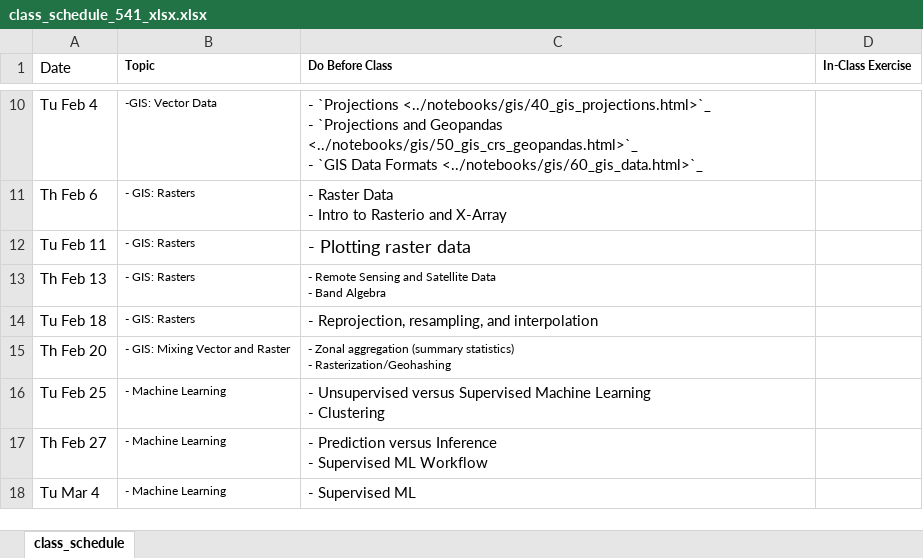
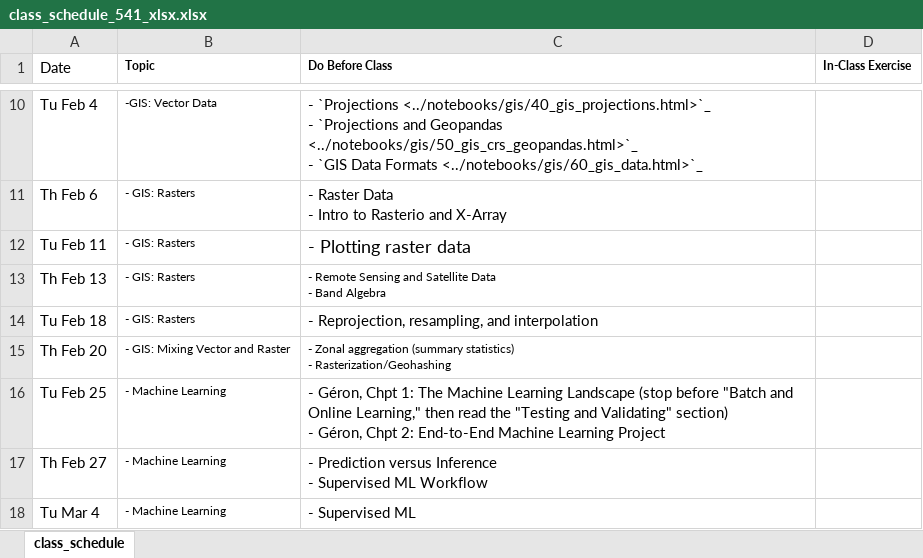
Before and after one commit to nickeubank/practicaldatascience_book, an Excel workbook: ids541_specific/class_schedule_541_xlsx.xlsx, sheet class_schedule, drawn as a sheet; only a part is shown, gaps mark what is left out; values as stored, in another font and other column widths than the file's, no borders; ↵ is a line break in a cell; the diff names each change by its address in the sheet, - before the commit and + after, or states it on an @@ line.

Commit message:
update big data

```diff
--- a/ids541_specific/class_schedule_541_xlsx.xlsx (sheet class_schedule)
+++ b/ids541_specific/class_schedule_541_xlsx.xlsx (sheet class_schedule)
-C16 (Do Before Class): - Unsupervised versus Supervised Machine Learning ↵ - Clustering
+C16 (Do Before Class): - Géron, Chpt 1: The Machine Learning Landscape (stop before "Batch and Online Learning," then read the "Testing and Validating" section) ↵ - Géron, Chpt 2: End-to-End Machine Learning Project
```
Also changed, not shown: 18 other files.
